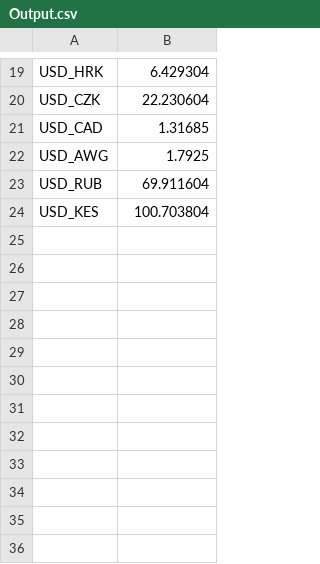
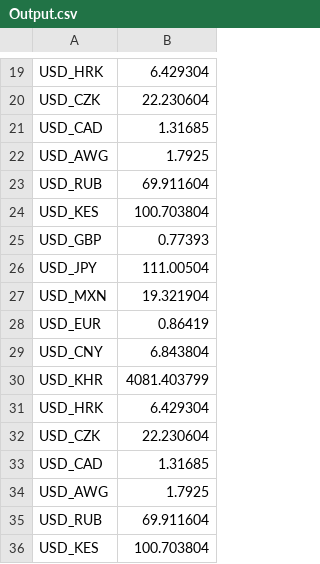
Before and after one commit to erosrage/FXCurrency, a CSV file: Output.csv, drawn as a sheet; only a part is shown, gaps mark what is left out.

```diff
--- a/Output.csv
+++ b/Output.csv
@@ -24 +24,13 @@ USD_RUB,69.911604
 USD_KES,100.703804
+USD_GBP,0.77393
+USD_JPY,111.00504
+USD_MXN,19.321904
+USD_EUR,0.86419
+USD_CNY,6.843804
+USD_KHR,4081.403799
+USD_HRK,6.429304
+USD_CZK,22.230604
+USD_CAD,1.31685
+USD_AWG,1.7925
+USD_RUB,69.911604
+USD_KES,100.703804
```
Also changed, not shown: 1 other file.
